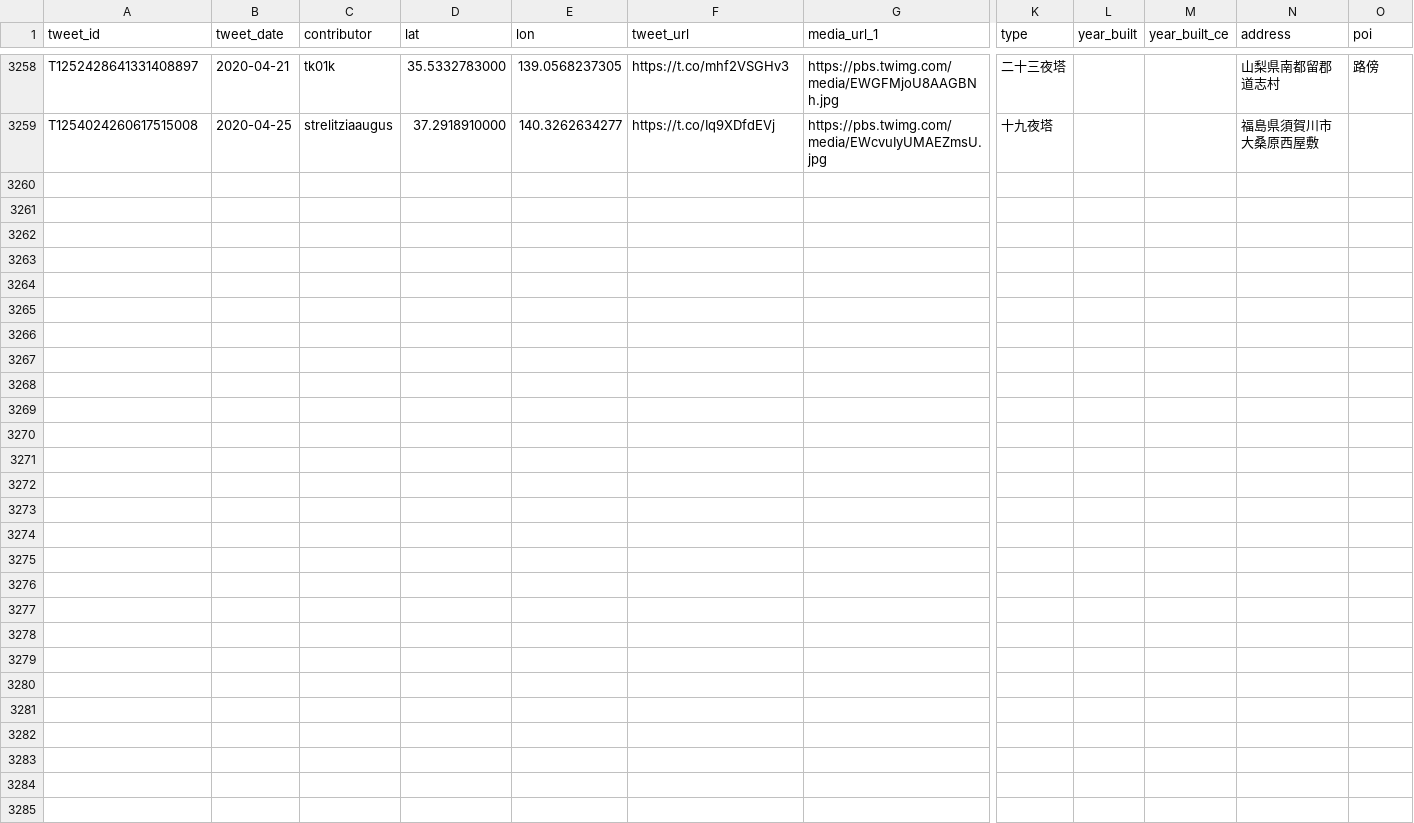
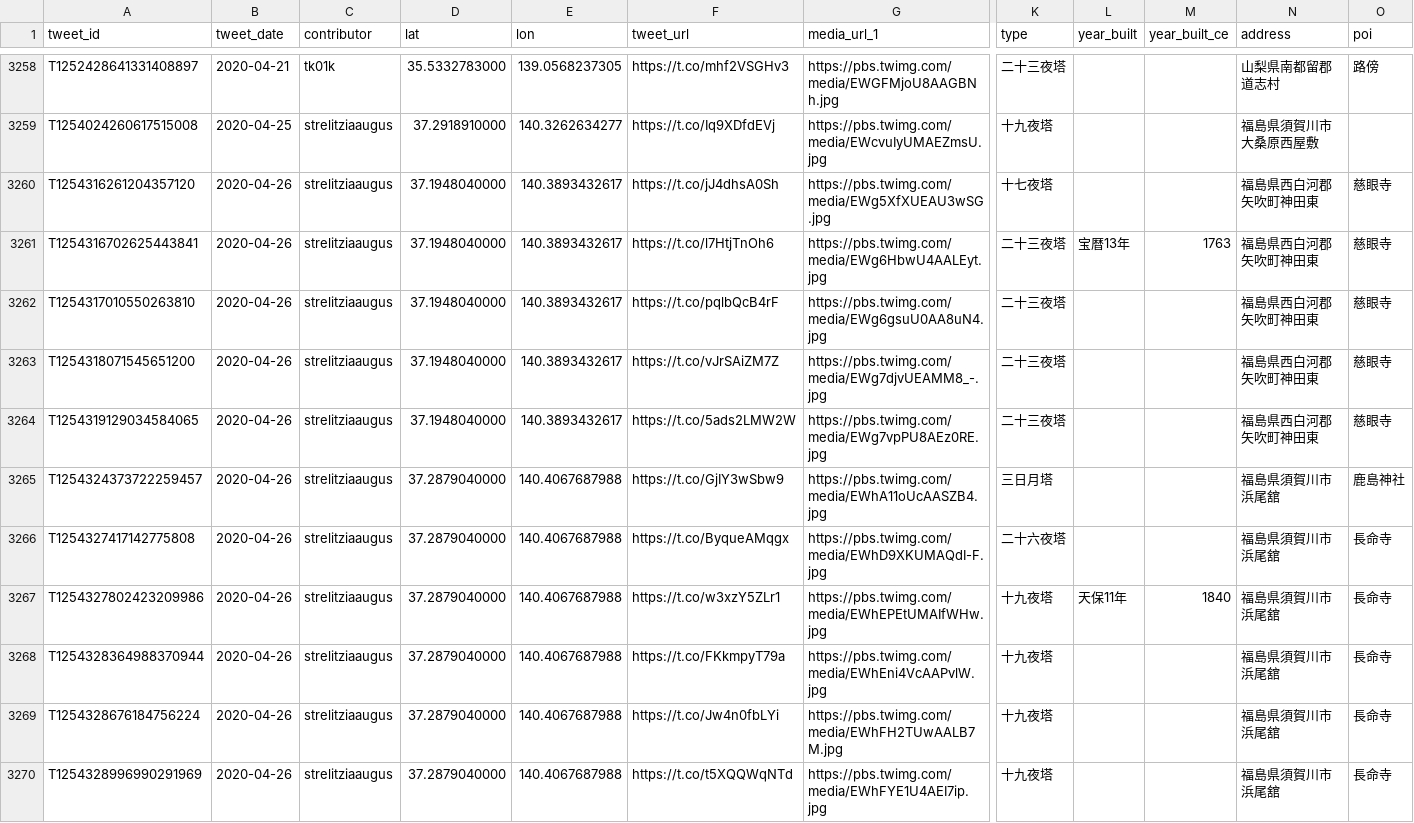
Before and after one commit to midoriit/tsukimachito, a CSV file: tsukimachito.csv, drawn as a sheet; only a part is shown, gaps mark what is left out; rows hold the shown columns only; the diff names each change by its address in the sheet, - before the commit and + after, or states it on an @@ line.

```diff
--- a/tsukimachito.csv
+++ b/tsukimachito.csv
+row 3260: T1254316261204357120 | 2020-04-26 | strelitziaaugus | 37.1948040000 | 140.3893432617 | https://t.co/jJ4dhsA0Sh | https://pbs.twimg.com/media/EWg5XfXUEAU3wSG.jpg | 十七夜塔 |  |  | 福島県西白河郡矢吹町神田東 | 慈眼寺
+row 3261: T1254316702625443841 | 2020-04-26 | strelitziaaugus | 37.1948040000 | 140.3893432617 | https://t.co/l7HtjTnOh6 | https://pbs.twimg.com/media/EWg6HbwU4AALEyt.jpg | 二十三夜塔 | 宝暦13年 | 1763 | 福島県西白河郡矢吹町神田東 | 慈眼寺
+row 3262: T1254317010550263810 | 2020-04-26 | strelitziaaugus | 37.1948040000 | 140.3893432617 | https://t.co/pqlbQcB4rF | https://pbs.twimg.com/media/EWg6gsuU0AA8uN4.jpg | 二十三夜塔 |  |  | 福島県西白河郡矢吹町神田東 | 慈眼寺
+row 3263: T1254318071545651200 | 2020-04-26 | strelitziaaugus | 37.1948040000 | 140.3893432617 | https://t.co/vJrSAiZM7Z | https://pbs.twimg.com/media/EWg7djvUEAMM8_-.jpg | 二十三夜塔 |  |  | 福島県西白河郡矢吹町神田東 | 慈眼寺
+row 3264: T1254319129034584065 | 2020-04-26 | strelitziaaugus | 37.1948040000 | 140.3893432617 | https://t.co/5ads2LMW2W | https://pbs.twimg.com/media/EWg7vpPU8AEz0RE.jpg | 二十三夜塔 |  |  | 福島県西白河郡矢吹町神田東 | 慈眼寺
+row 3265: T1254324373722259457 | 2020-04-26 | strelitziaaugus | 37.2879040000 | 140.4067687988 | https://t.co/GjIY3wSbw9 | https://pbs.twimg.com/media/EWhA11oUcAASZB4.jpg | 三日月塔 |  |  | 福島県須賀川市浜尾舘 | 鹿島神社
+row 3266: T1254327417142775808 | 2020-04-26 | strelitziaaugus | 37.2879040000 | 140.4067687988 | https://t.co/ByqueAMqgx | https://pbs.twimg.com/media/EWhD9XKUMAQdI-F.jpg | 二十六夜塔 |  |  | 福島県須賀川市浜尾舘 | 長命寺
+row 3267: T1254327802423209986 | 2020-04-26 | strelitziaaugus | 37.2879040000 | 140.4067687988 | https://t.co/w3xzY5ZLr1 | https://pbs.twimg.com/media/EWhEPEtUMAIfWHw.jpg | 十九夜塔 | 天保11年 | 1840 | 福島県須賀川市浜尾舘 | 長命寺
+row 3268: T1254328364988370944 | 2020-04-26 | strelitziaaugus | 37.2879040000 | 140.4067687988 | https://t.co/FKkmpyT79a | https://pbs.twimg.com/media/EWhEni4VcAAPvlW.jpg | 十九夜塔 |  |  | 福島県須賀川市浜尾舘 | 長命寺
+row 3269: T1254328676184756224 | 2020-04-26 | strelitziaaugus | 37.2879040000 | 140.4067687988 | https://t.co/Jw4n0fbLYi | https://pbs.twimg.com/media/EWhFH2TUwAALB7M.jpg | 十九夜塔 |  |  | 福島県須賀川市浜尾舘 | 長命寺
+row 3270: T1254328996990291969 | 2020-04-26 | strelitziaaugus | 37.2879040000 | 140.4067687988 | https://t.co/t5XQQWqNTd | https://pbs.twimg.com/media/EWhFYE1U4AEI7ip.jpg | 十九夜塔 |  |  | 福島県須賀川市浜尾舘 | 長命寺
```
Also changed, not shown: 2 other files.
